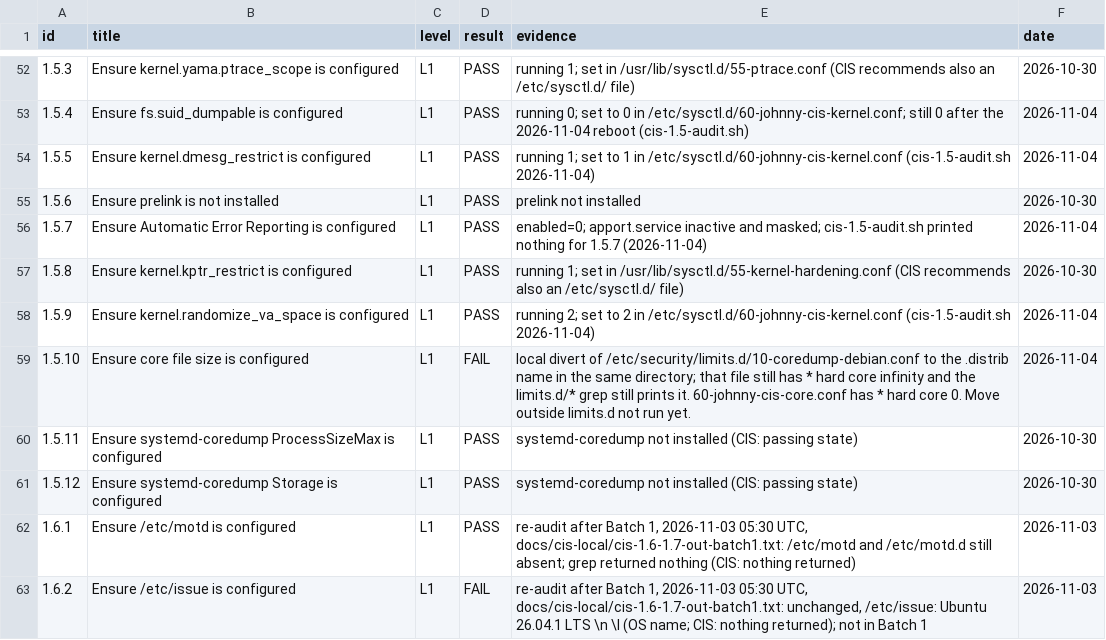
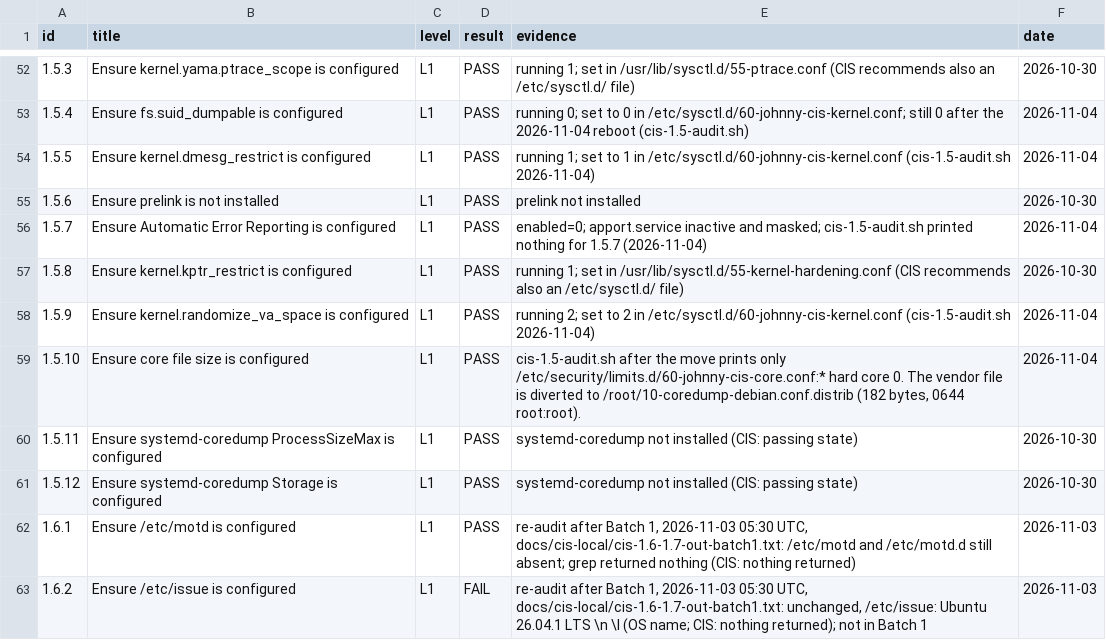
Before and after one commit to ajeswint/strix-halo-johnny, a CSV file: docs/cis-26.04-l1-results.csv, drawn as a sheet; only a part is shown, gaps mark what is left out.

```diff
--- a/docs/cis-26.04-l1-results.csv
+++ b/docs/cis-26.04-l1-results.csv
@@ -58,3 +58,3 @@ id,title,level,result,evidence,date
 1.5.9,Ensure kernel.randomize_va_space is configured,L1,PASS,"running 2; set to 2 in /etc/sysctl.d/60-johnny-cis-kernel.conf (cis-1.5-audit.sh 2026-11-04)",2026-11-04
-1.5.10,Ensure core file size is configured,L1,FAIL,"local divert of /etc/security/limits.d/10-coredump-debian.conf to the .distrib name in the same directory; that file still has * hard core infinity and the limits.d/* grep still prints it. 60-johnny-cis-core.conf has * hard core 0. Move outside limits.d not run yet.",2026-11-04
+1.5.10,Ensure core file size is configured,L1,PASS,"cis-1.5-audit.sh after the move prints only /etc/security/limits.d/60-johnny-cis-core.conf:* hard core 0. The vendor file is diverted to /root/10-coredump-debian.conf.distrib (182 bytes, 0644 root:root).",2026-11-04
 1.5.11,Ensure systemd-coredump ProcessSizeMax is configured,L1,PASS,"systemd-coredump not installed (CIS: passing state)",2026-10-30
```
Also changed, not shown: docs/sessions/Johnny_CIS_Fix_Session_Log_2026-11-03.csv, 2 other files.
